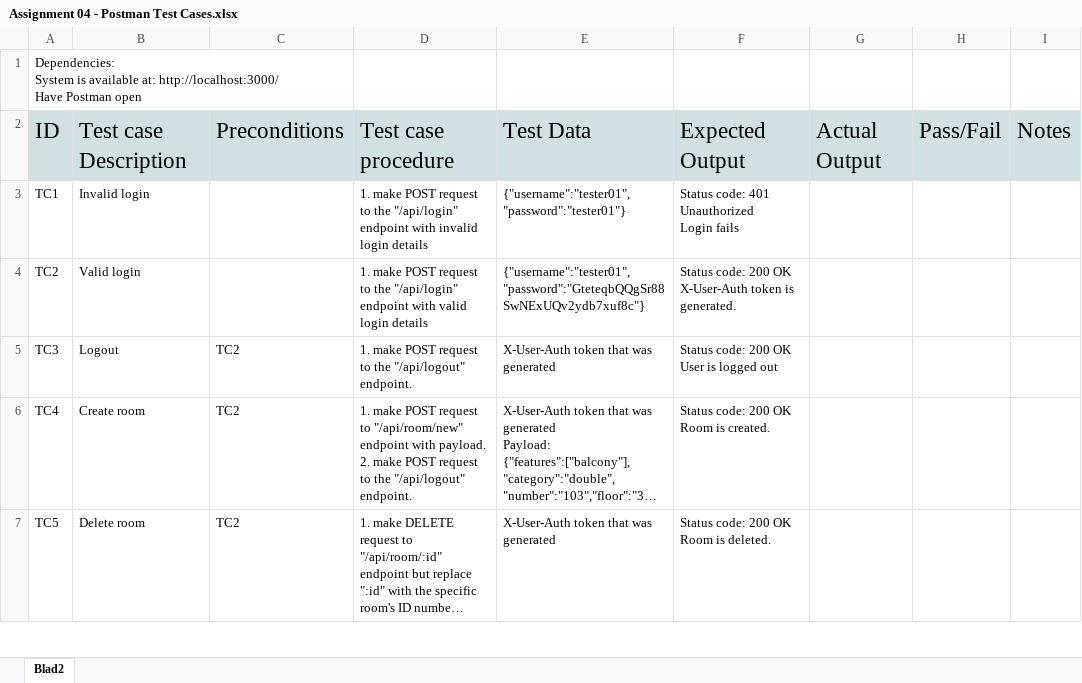
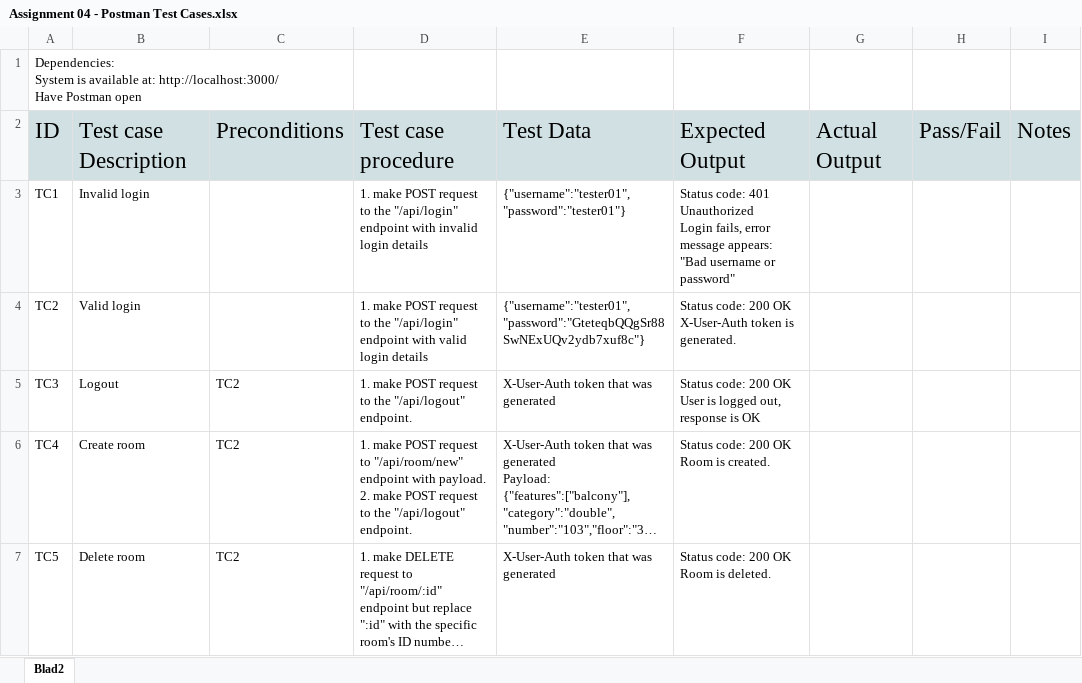
Before and after one commit to dimTH20/auto-back-dimitrisnasis-gitafrankus-adammartinsson, an Excel workbook: Assignment 04 - Postman Test Cases.xlsx, sheet Blad2, drawn as a sheet; only a part is shown; long unchanged cells end in …; values as stored, in another font and other column widths than the file's, no borders; charts and pictures not drawn; ↵ is a line break in a cell; the diff names each change by its address in the sheet, - before the commit and + after, or states it on an @@ line.

Commit message:
added xls file

```diff
--- a/Assignment 04 - Postman Test Cases.xlsx (sheet Blad2)
+++ b/Assignment 04 - Postman Test Cases.xlsx (sheet Blad2)
-F3: …Unauthorized ↵ Login fails
+F3: …Unauthorized ↵ Login fails, error message appears: "Bad username or password"
-F5: …is logged out
+F5: …is logged out, response is OK
```
